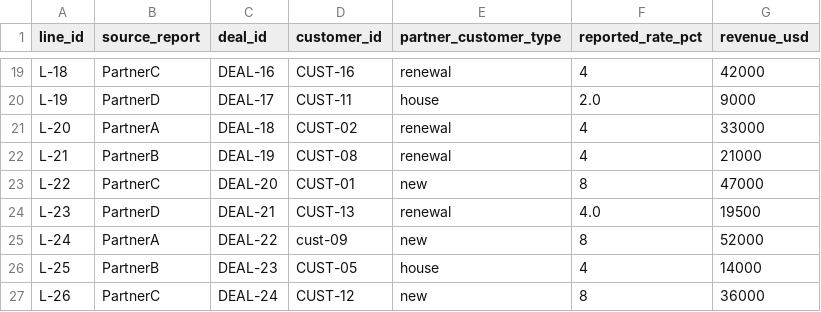
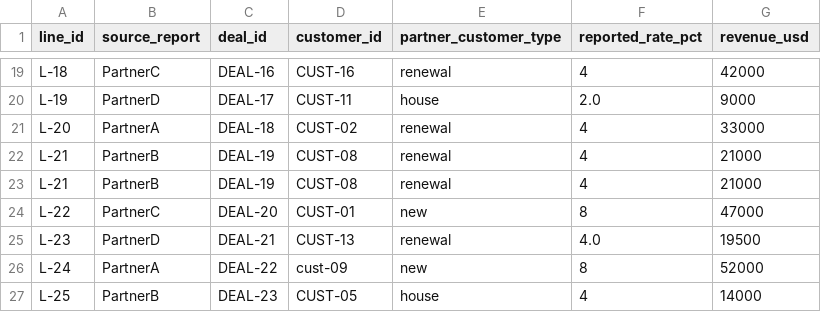
Before and after one commit to saavanqazi/Turing1, a CSV file: task-g308/environment/input/commission_lines.csv, drawn as a sheet; only a part is shown, gaps mark what is left out; the shorter side is filled out with more unchanged rows.

```diff
--- a/task-g308/environment/input/commission_lines.csv
+++ b/task-g308/environment/input/commission_lines.csv
@@ -22,2 +22,3 @@ L-20,PartnerA,DEAL-18,CUST-02,renewal,4,33000
 L-21,PartnerB,DEAL-19,CUST-08,renewal,4,21000
+L-21,PartnerB,DEAL-19,CUST-08,renewal,4,21000
 L-22,PartnerC,DEAL-20,CUST-01,new,8,47000
```
Also changed, not shown: task-g308/environment/input/netsuite_revenue_june.csv, task-g308/review.csv, 8 other files.
